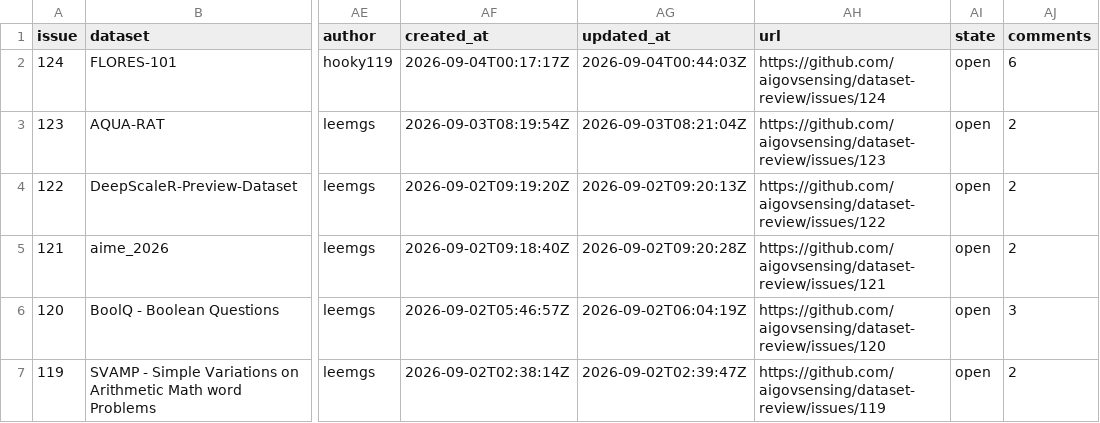
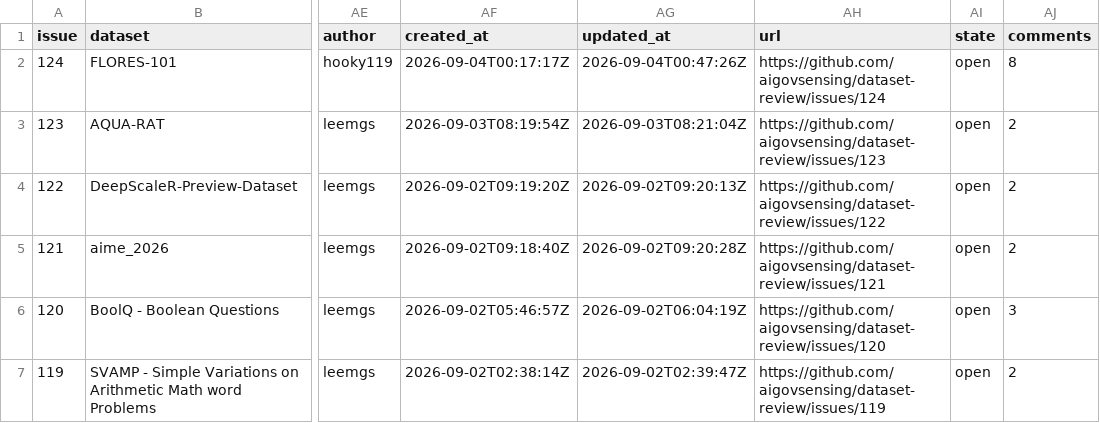
Before and after one commit to aigovsensing/dataset-review, a CSV file: docs/data/reviews.csv, drawn as a sheet; only a part is shown, gaps mark what is left out; the diff names each change by its address in the sheet, - before the commit and + after, or states it on an @@ line.

```diff
--- a/docs/data/reviews.csv
+++ b/docs/data/reviews.csv
-AG2 (updated_at): 2026-09-04T00:44:03Z
+AG2 (updated_at): 2026-09-04T00:47:26Z
-AJ2 (comments): 6
+AJ2 (comments): 8
```
Also changed, not shown: 2 other files.
